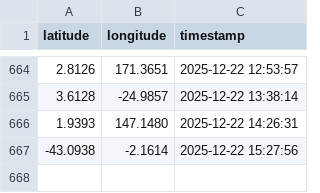
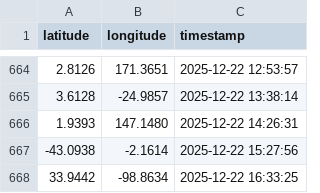
Before and after one commit to utkarshilh/space, a CSV file: output.csv, drawn as a sheet; only a part is shown, gaps mark what is left out.

```diff
--- a/output.csv
+++ b/output.csv
@@ -667 +667,2 @@ latitude,longitude,timestamp
 -43.0938,-2.1614,2025-12-22 15:27:56
+33.9442,-98.8634,2025-12-22 16:33:25
```
